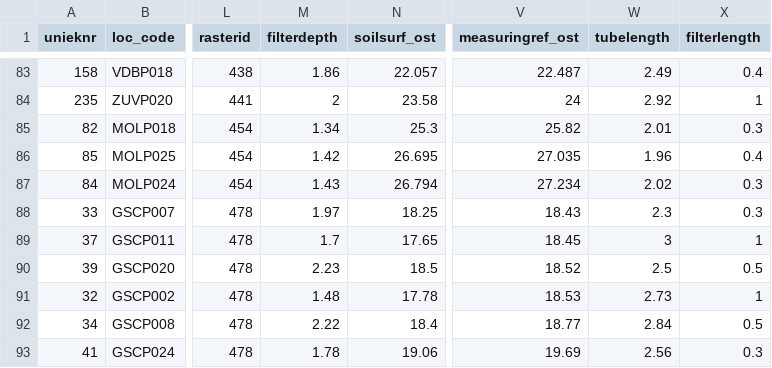
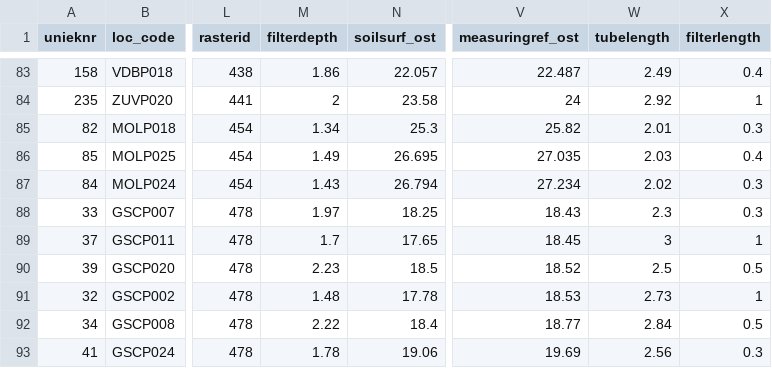
Before and after one commit to w-jan/Droogtemeetnet, a TSV file: data/processed/meetnet/tubes_cat3_grts_reserve.tsv, drawn as a sheet; only a part is shown, gaps mark what is left out; the diff names each change by its address in the sheet, - before the commit and + after, or states it on an @@ line.

```diff
--- a/data/processed/meetnet/tubes_cat3_grts_reserve.tsv
+++ b/data/processed/meetnet/tubes_cat3_grts_reserve.tsv
-M86 (filterdepth): 1.42
+M86 (filterdepth): 1.49
-W86 (tubelength): 1.96
+W86 (tubelength): 2.03
```
Also changed, not shown: data/processed/meetnet/tubes_cat123_run1.tsv, data/processed/meetnet/tubes_hab.tsv, 14 other files.
